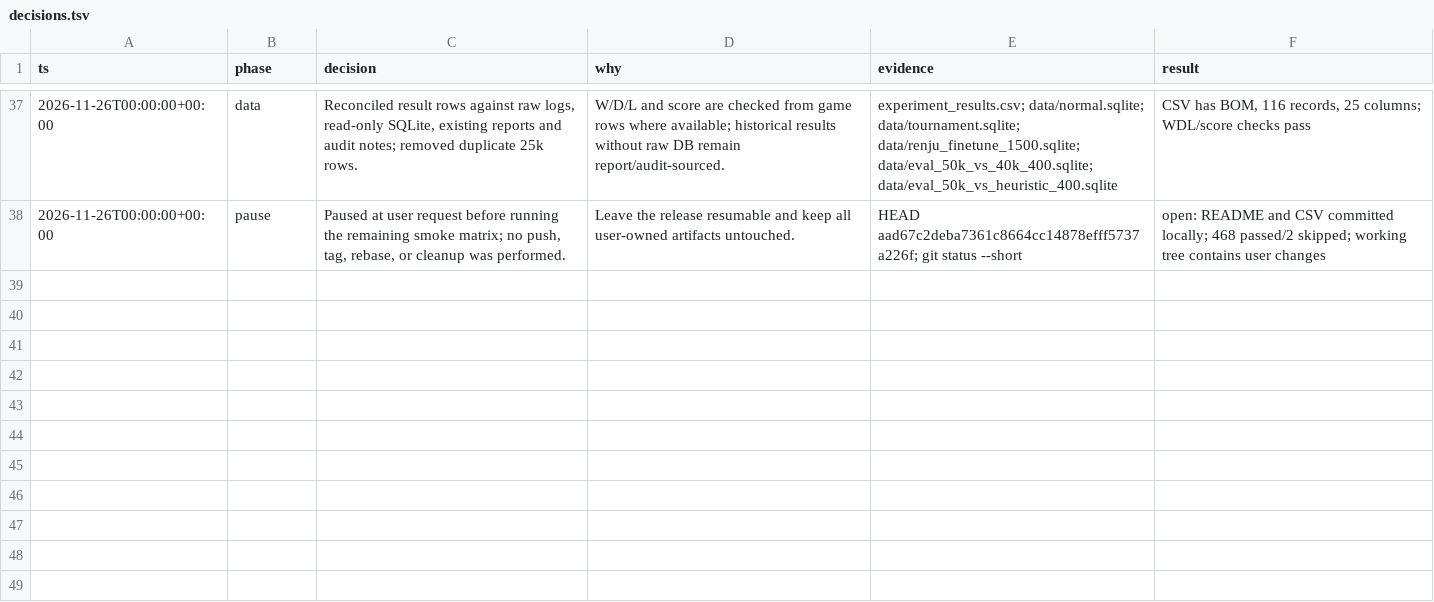
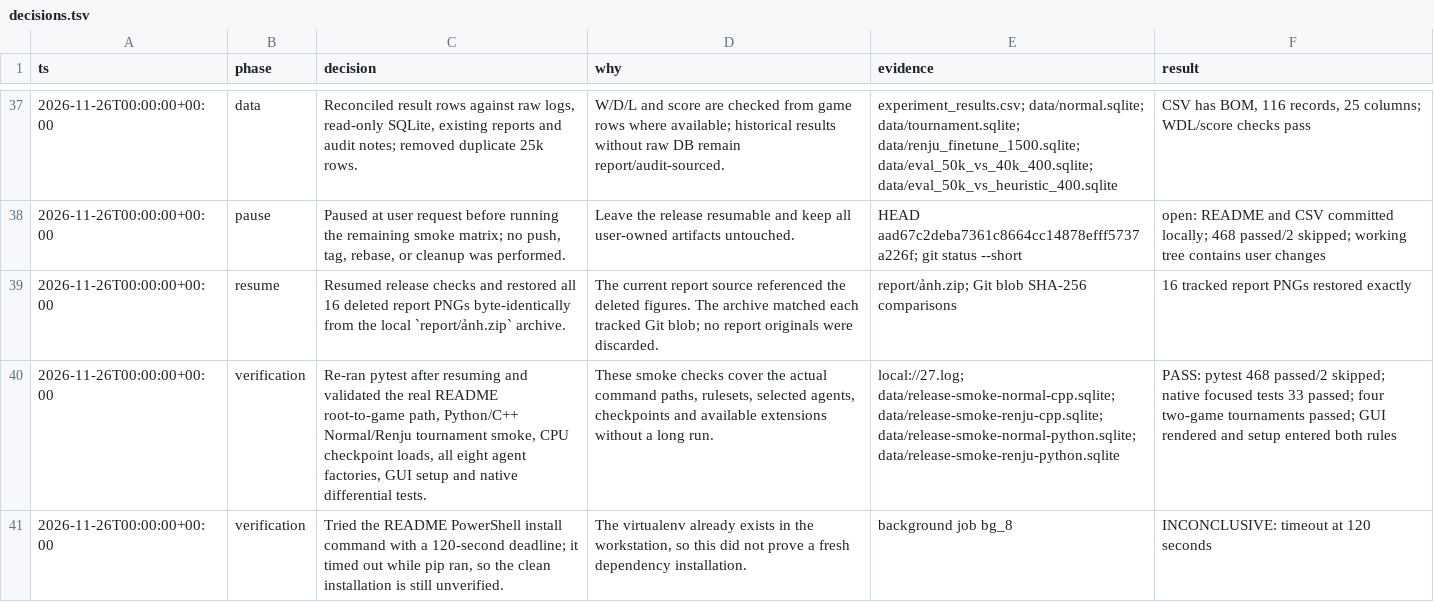
Before and after one commit to Huyyy23/SGU-TriTueNhanTaoNangCao, a TSV file: AlphaZero_Gomoku/decisions.tsv, drawn as a sheet; only a part is shown, gaps mark what is left out; the diff names each change by its address in the sheet, - before the commit and + after, or states it on an @@ line.

Commit message:
docs: verify Gomoku release setup instructions

```diff
--- a/AlphaZero_Gomoku/decisions.tsv
+++ b/AlphaZero_Gomoku/decisions.tsv
+row 39: 2026-11-26T00:00:00+00:00 | resume | Resumed release checks and restored all 16 deleted report PNGs byte-identically from the local `report/ảnh.zip` archive. | The current report source referenced the deleted figures. The archive matched each tracked Git blob; no report originals were discarded. | report/ảnh.zip; Git blob SHA-256 comparisons | 16 tracked report PNGs restored exactly
+row 40: 2026-11-26T00:00:00+00:00 | verification | Re-ran pytest after resuming and validated the real README root-to-game path, Python/C++ Normal/Renju tournament smoke, CPU checkpoint loads, all eight agent factories, GUI setup and native differential tests. | These smoke checks cover the actual command paths, rulesets, selected agents, checkpoints and available extensions without a long run. | local://27.log; data/release-smoke-normal-cpp.sqlite; data/release-smoke-renju-cpp.sqlite; data/release-smoke-normal-python.sqlite; data/release-smoke-renju-python.sqlite | PASS: pytest 468 passed/2 skipped; native focused tests 33 passed; four two-game tournaments passed; GUI rendered and setup entered both rules
+row 41: 2026-11-26T00:00:00+00:00 | verification | Tried the README PowerShell install command with a 120-second deadline; it timed out while pip ran, so the clean installation is still unverified. | The virtualenv already exists in the workstation, so this did not prove a fresh dependency installation. | background job bg_8 | INCONCLUSIVE: timeout at 120 seconds
```
Also changed, not shown: 2 other files.
